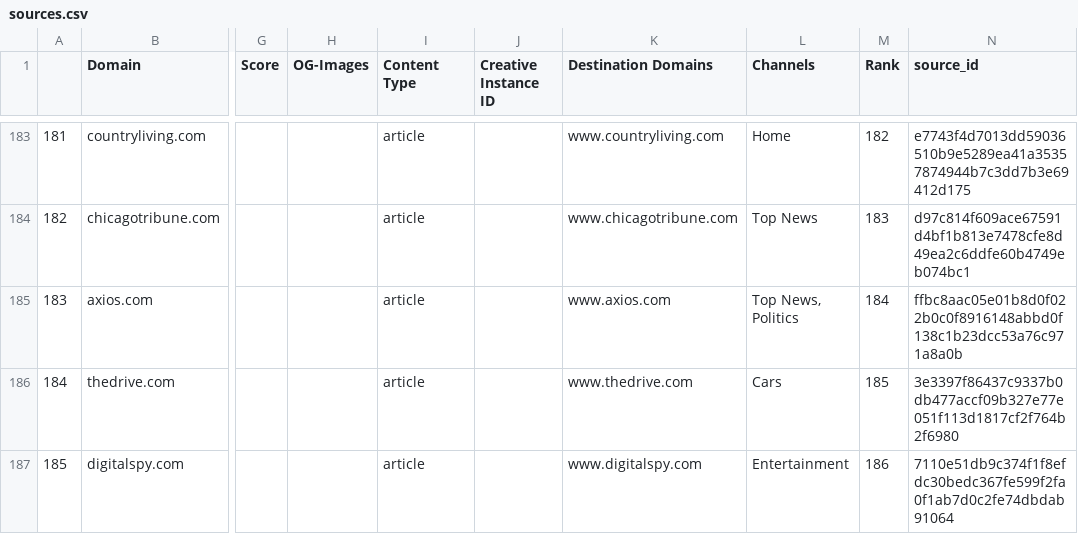
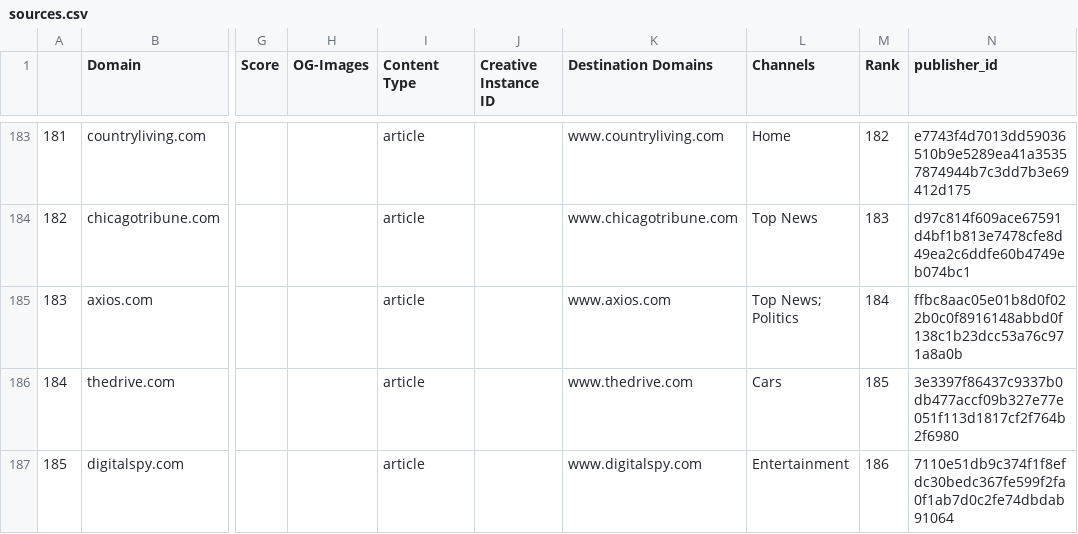
Before and after one commit to brave/source-suggestions, a CSV file: output/sources.csv, drawn as a sheet; only a part is shown, gaps mark what is left out; the diff covers the shown part only; the diff names each change by its address in the sheet, - before the commit and + after, or states it on an @@ line.

```diff
--- a/output/sources.csv
+++ b/output/sources.csv
-N1: source_id
+N1: publisher_id
-L185 (Channels): Top News, Politics
+L185 (Channels): Top News; Politics
```
Also changed, not shown: 51 edited cells elsewhere in this file, 10 other files.
